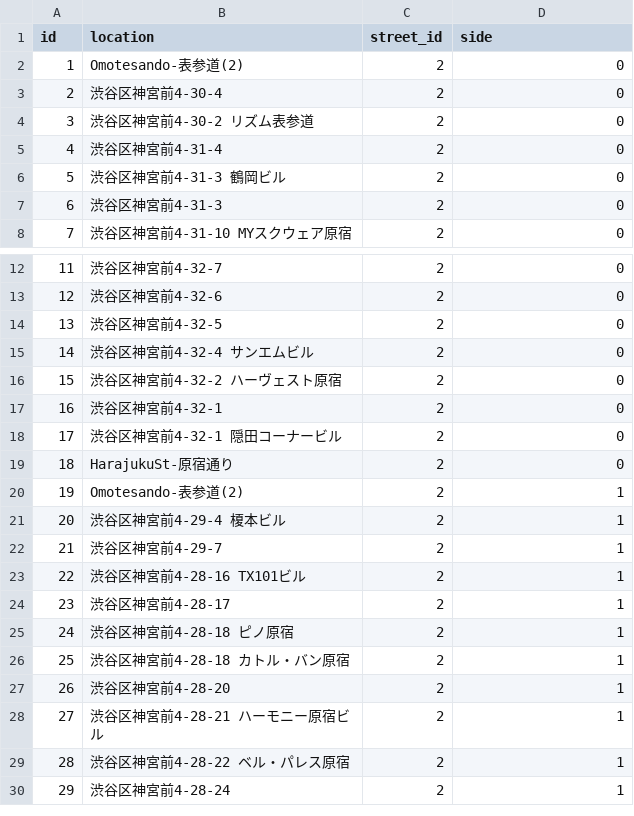
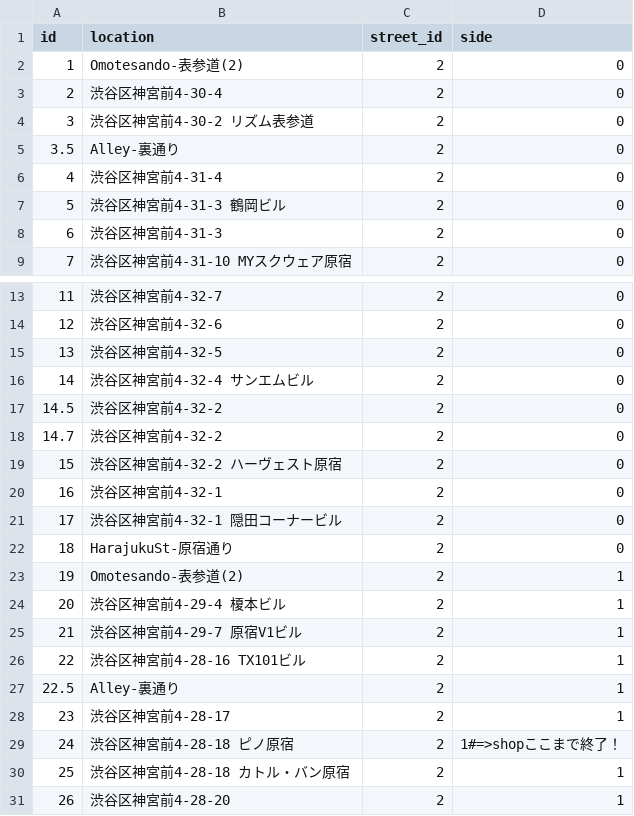
Before and after one commit to MidoriYamaoka/StreetIndex, a CSV file: db/locations.csv, drawn as a sheet; only a part is shown, gaps mark what is left out; the shorter side is filled out with more unchanged rows.

```diff
--- a/db/locations.csv
+++ b/db/locations.csv
@@ -4,2 +4,3 @@
 "3","渋谷区神宮前4-30-2 リズム表参道","2","0"
+"3.5","Alley-裏通り","2","0"
 "4","渋谷区神宮前4-31-4","2","0"
@@ -15,2 +16,4 @@
 "14","渋谷区神宮前4-32-4 サンエムビル","2","0"
+"14.5","渋谷区神宮前4-32-2","2","0"
+"14.7","渋谷区神宮前4-32-2","2","0"
 "15","渋谷区神宮前4-32-2 ハーヴェスト原宿","2","0"
@@ -21,6 +24,7 @@
 "20","渋谷区神宮前4-29-4 榎本ビル","2","1"
-"21","渋谷区神宮前4-29-7","2","1"
+"21","渋谷区神宮前4-29-7 原宿V1ビル","2","1"
 "22","渋谷区神宮前4-28-16 TX101ビル","2","1"
+"22.5","Alley-裏通り","2","1"
 "23","渋谷区神宮前4-28-17","2","1"
-"24","渋谷区神宮前4-28-18 ピノ原宿","2","1"
+"24","渋谷区神宮前4-28-18 ピノ原宿","2","1"#=>shopここまで終了！
 "25","渋谷区神宮前4-28-18 カトル・バン原宿","2","1"
```
Also changed, not shown: db/shops.csv, 2 other files.
